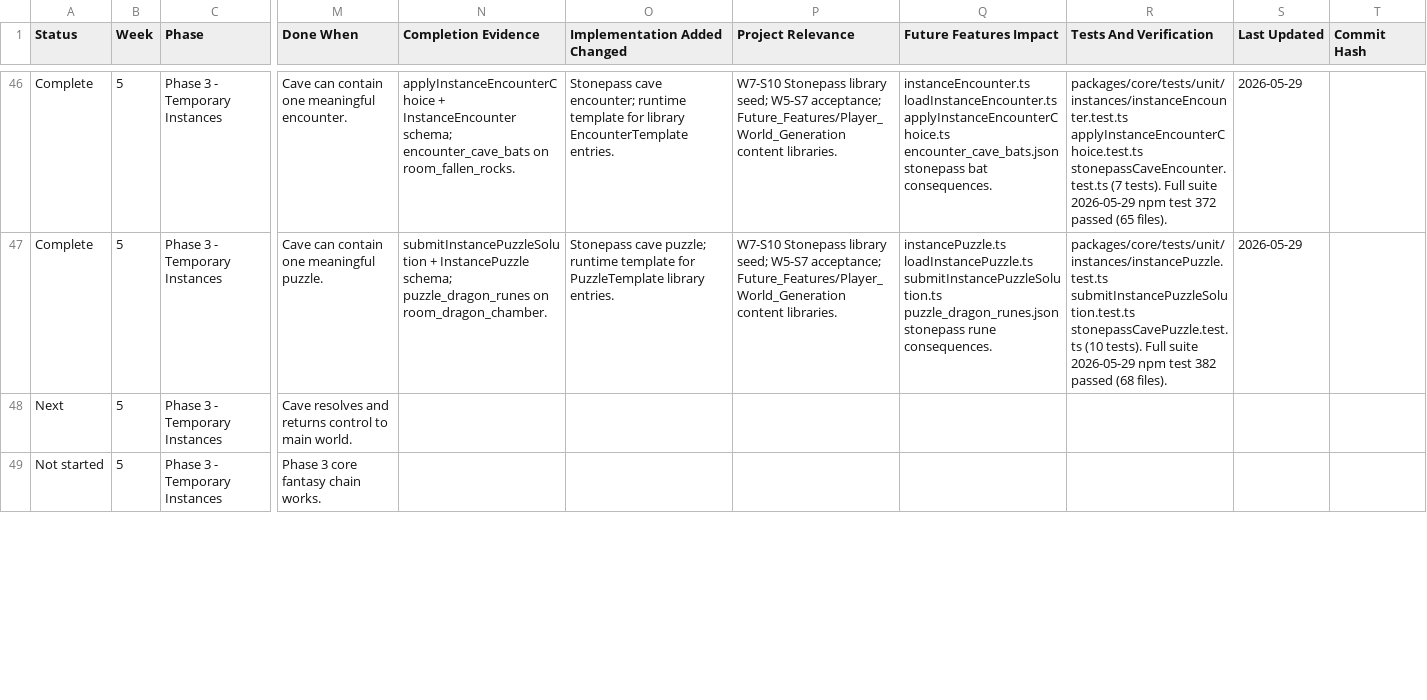
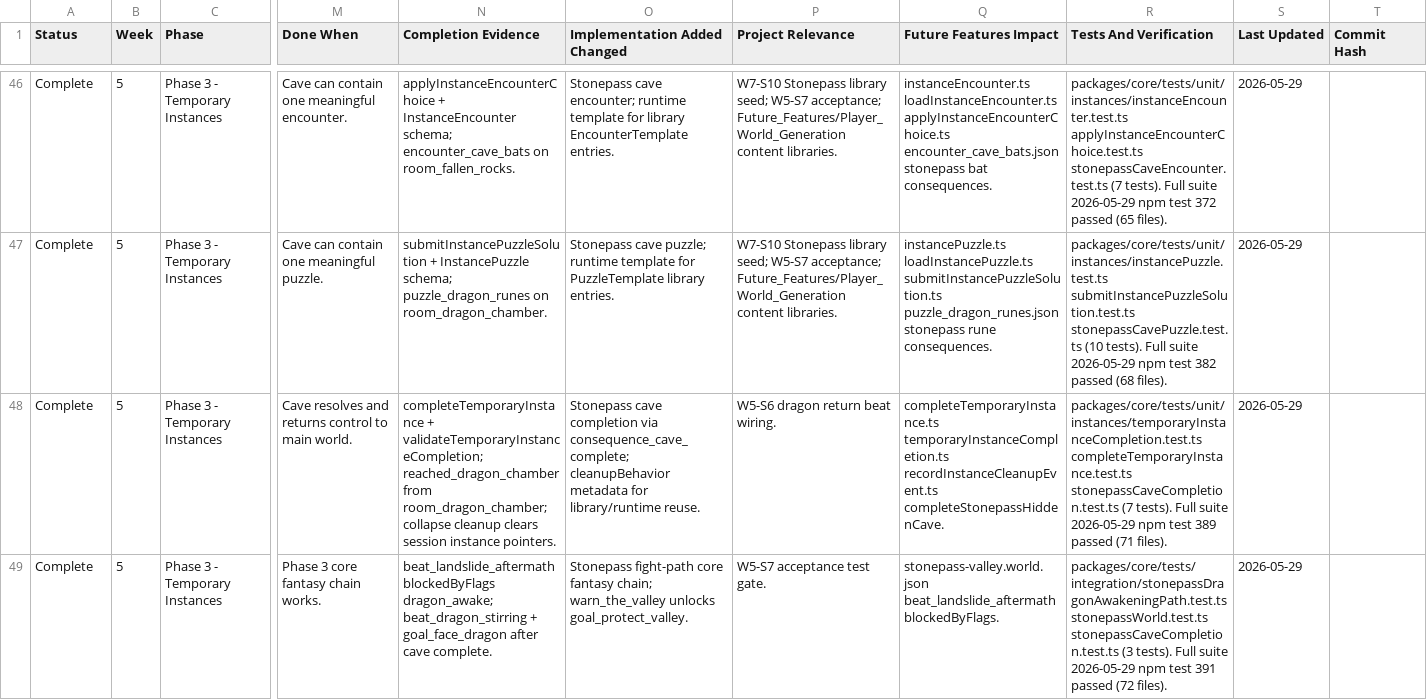
Before and after one commit to darkrazeen/Playable_Worlds_Lab, a CSV file: Playable_Worlds_Lab_v4_1_Notion_Step_Tracker.csv, drawn as a sheet; only a part is shown, gaps mark what is left out; the diff covers the shown part only; the diff names each change by its address in the sheet, - before the commit and + after, or states it on an @@ line.

```diff
--- a/Playable_Worlds_Lab_v4_1_Notion_Step_Tracker.csv
+++ b/Playable_Worlds_Lab_v4_1_Notion_Step_Tracker.csv
-A48 (Status): Next
+A48 (Status): Complete
-N48 (Completion Evidence): (empty)
+N48 (Completion Evidence): completeTemporaryInstance + validateTemporaryInstanceCompletion; reached_dragon_chamber from room_dragon_chamber; collapse cleanup clears session instance pointers.
-O48 (Implementation Added Changed): (empty)
+O48 (Implementation Added Changed): Stonepass cave completion via consequence_cave_complete; cleanupBehavior metadata for library/runtime reuse.
-P48 (Project Relevance): (empty)
+P48 (Project Relevance): W5-S6 dragon return beat wiring.
-Q48 (Future Features Impact): (empty)
+Q48 (Future Features Impact): completeTemporaryInstance.ts temporaryInstanceCompletion.ts recordInstanceCleanupEvent.ts completeStonepassHiddenCave.
-R48 (Tests And Verification): (empty)
+R48 (Tests And Verification): packages/core/tests/unit/instances/temporaryInstanceCompletion.test.ts completeTemporaryInstance.test.ts stonepassCaveCompletion.test.ts (7 tests). Full suite 2026-05-29 npm test 389 passed (71 files).
-S48:S49 (Last Updated): (empty)
+S48:S49 (Last Updated): 2026-05-29
-A49 (Status): Not started
+A49 (Status): Complete
-N49 (Completion Evidence): (empty)
+N49 (Completion Evidence): beat_landslide_aftermath blockedByFlags dragon_awake; beat_dragon_stirring + goal_face_dragon after cave complete.
-O49 (Implementation Added Changed): (empty)
+O49 (Implementation Added Changed): Stonepass fight-path core fantasy chain; warn_the_valley unlocks goal_protect_valley.
-P49 (Project Relevance): (empty)
+P49 (Project Relevance): W5-S7 acceptance test gate.
-Q49 (Future Features Impact): (empty)
+Q49 (Future Features Impact): stonepass-valley.world.json beat_landslide_aftermath blockedByFlags.
-R49 (Tests And Verification): (empty)
+R49 (Tests And Verification): packages/core/tests/integration/stonepassDragonAwakeningPath.test.ts stonepassWorld.test.ts stonepassCaveCompletion.test.ts (3 tests). Full suite 2026-05-29 npm test 391 passed (72 files).
```
Also changed, not shown: 1 edited cell elsewhere in this file, 15 other files.
